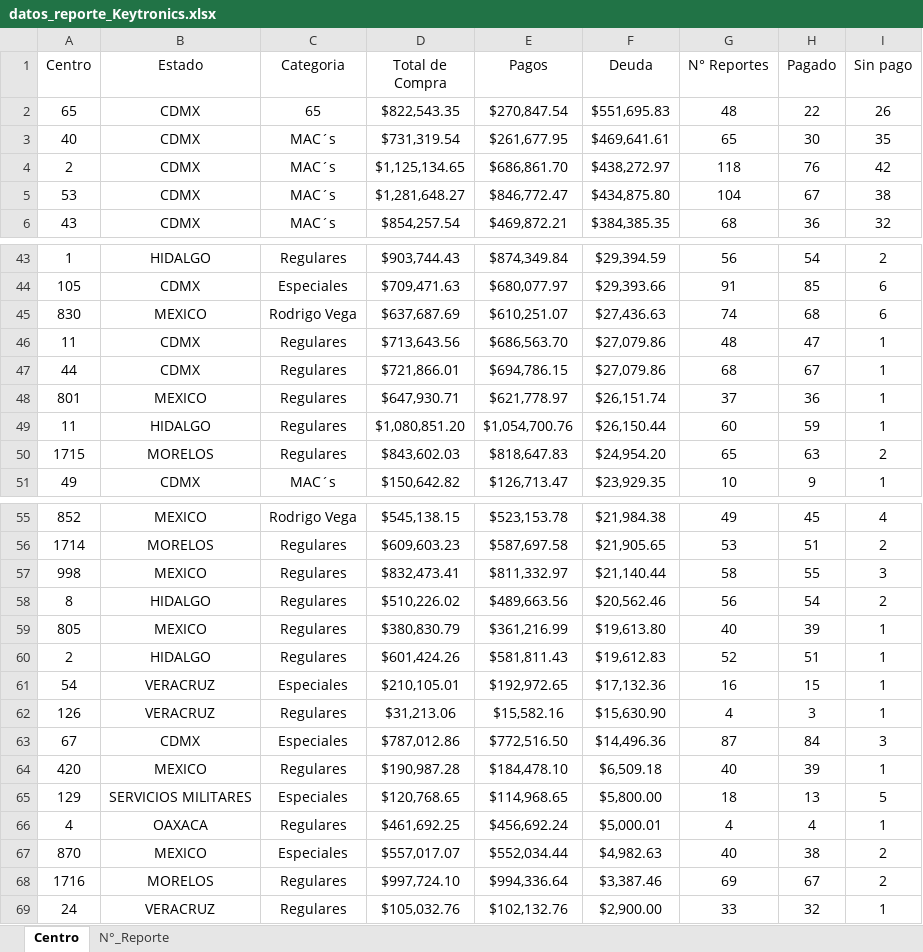
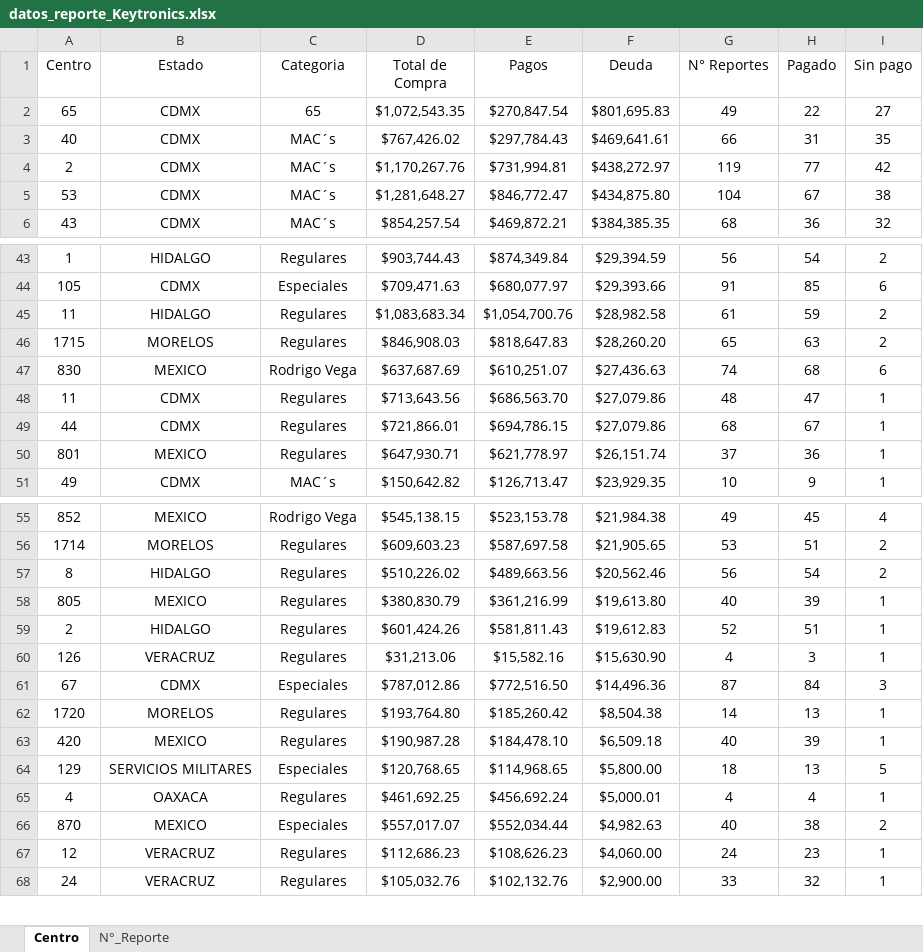
Before and after one commit to josels980410-jpg/keytronics-dashboard, an Excel workbook: datos_reporte_Keytronics.xlsx, sheet Centro, drawn as a sheet; only a part is shown, gaps mark what is left out; values as stored, in another font and other column widths than the file's, no borders; table styles not drawn; removed rows and columns are numbered as before the commit, all else as after; the diff covers the shown part only; the diff names each change by its address in the sheet, - before the commit and + after, or states it on an @@ line.

Commit message:
Se actualiza reportes al 17/02/2026

```diff
--- a/datos_reporte_Keytronics.xlsx (sheet Centro)
+++ b/datos_reporte_Keytronics.xlsx (sheet Centro)
-D2 (Total de Compra): $822,543.35
+D2 (Total de Compra): $1,072,543.35
-F2 (Deuda): $551,695.83
+F2 (Deuda): $801,695.83
-G2 (N° Reportes): 48
+G2 (N° Reportes): 49
-I2 (Sin pago): 26
+I2 (Sin pago): 27
-D3 (Total de Compra): $731,319.54
+D3 (Total de Compra): $767,426.02
-E3 (Pagos): $261,677.95
+E3 (Pagos): $297,784.43
-G3 (N° Reportes): 65
+G3 (N° Reportes): 66
-H3 (Pagado): 30
+H3 (Pagado): 31
-D4 (Total de Compra): $1,125,134.65
+D4 (Total de Compra): $1,170,267.76
-E4 (Pagos): $686,861.70
+E4 (Pagos): $731,994.81
-G4 (N° Reportes): 118
+G4 (N° Reportes): 119
-H4 (Pagado): 76
+H4 (Pagado): 77
+row 45: 11 | HIDALGO | Regulares | $1,083,683.34 | $1,054,700.76 | $28,982.58 | 61 | 59 | 2
+row 46: 1715 | MORELOS | Regulares | $846,908.03 | $818,647.83 | $28,260.20 | 65 | 63 | 2
-row 49: 11 | HIDALGO | Regulares | $1,080,851.20 | $1,054,700.76 | $26,150.44 | 60 | 59 | 1
-row 50: 1715 | MORELOS | Regulares | $843,602.03 | $818,647.83 | $24,954.20 | 65 | 63 | 2
-row 57: 998 | MEXICO | Regulares | $832,473.41 | $811,332.97 | $21,140.44 | 58 | 55 | 3
-row 61: 54 | VERACRUZ | Especiales | $210,105.01 | $192,972.65 | $17,132.36 | 16 | 15 | 1
+row 62: 1720 | MORELOS | Regulares | $193,764.80 | $185,260.42 | $8,504.38 | 14 | 13 | 1
-row 68: 1716 | MORELOS | Regulares | $997,724.10 | $994,336.64 | $3,387.46 | 69 | 67 | 2
+row 67: 12 | VERACRUZ | Regulares | $112,686.23 | $108,626.23 | $4,060.00 | 24 | 23 | 1
```
Also changed, not shown: 9 added rows, 8 removed rows and 32 edited cells elsewhere in this sheet, sheet N°_Reporte, Reporte_inventario.xlsx, 3 other files.
